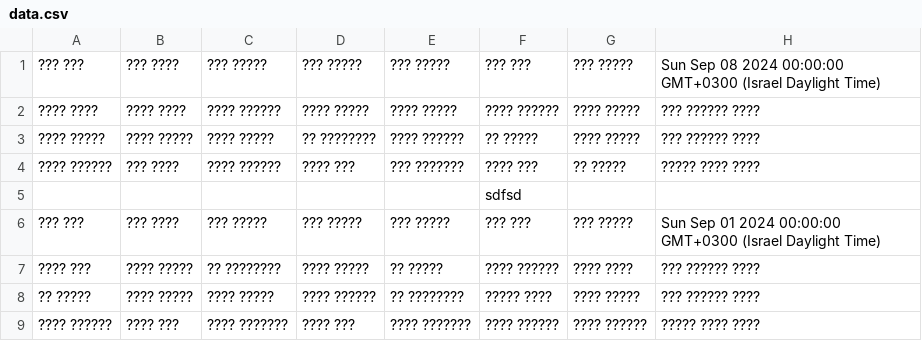
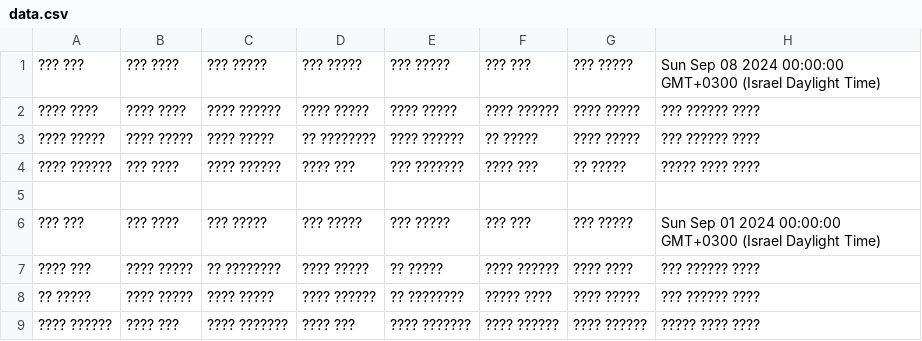
Before and after one commit to noamyady/Check, a CSV file: data.csv, drawn as a sheet.

Commit message:
Update shift data

```diff
--- a/data.csv
+++ b/data.csv
@@ -4,3 +4,3 @@
 ???? ??????,??? ????,???? ??????,???? ???,??? ???????,???? ???,?? ?????,????? ???? ????
-,,,,,sdfsd,,
+,,,,,,,
 ??? ???,??? ????,??? ?????,??? ?????,??? ?????,??? ???,??? ?????,Sun Sep 01 2024 00:00:00 GMT+0300 (Israel Daylight Time)
```
